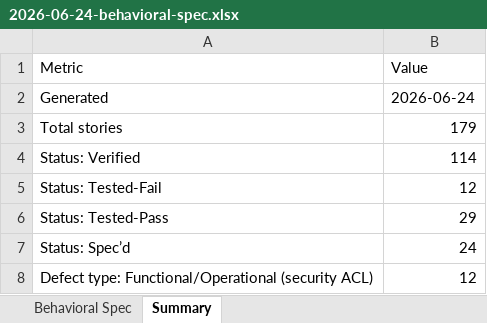
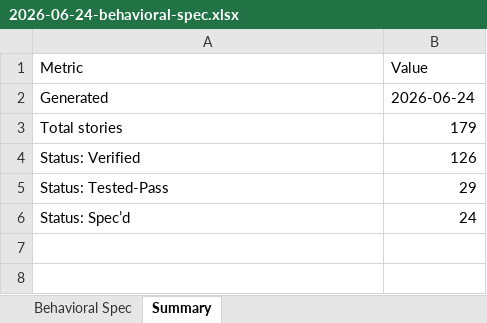
Before and after one commit to luccafwlog/transhippingdesk, an Excel workbook: docs/spec/2026-06-24-behavioral-spec.xlsx, sheet Summary, drawn as a sheet; values as stored, in another font and other column widths than the file's, no borders; the diff names each change by its address in the sheet, - before the commit and + after, or states it on an @@ line.

```diff
--- a/docs/spec/2026-06-24-behavioral-spec.xlsx (sheet Summary)
+++ b/docs/spec/2026-06-24-behavioral-spec.xlsx (sheet Summary)
-B4 (Value): 114
+B4 (Value): 126
-row 5: Status: Tested-Fail | 12
-row 8: Defect type: Functional/Operational (security ACL) | 12
```
Also changed, not shown: sheet Behavioral Spec, 6 other files.
